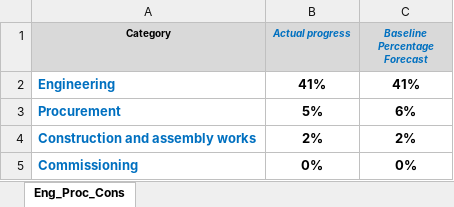
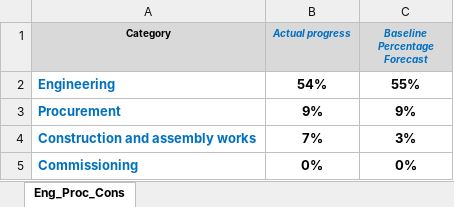
Before and after one commit to aldotermomeccanica-bit/wte-dashboard-wloclawek, an Excel workbook: docs/data/current/Status_Eng_Proc_Cons.xlsx, sheet Eng_Proc_Cons, drawn as a sheet; values as stored, in another font and other column widths than the file's, no borders; the diff names each change by its address in the sheet, - before the commit and + after, or states it on an @@ line.

```diff
--- a/docs/data/current/Status_Eng_Proc_Cons.xlsx (sheet Eng_Proc_Cons)
+++ b/docs/data/current/Status_Eng_Proc_Cons.xlsx (sheet Eng_Proc_Cons)
-B2 (Actual progress): 41%
+B2 (Actual progress): 54%
-C2 (Baseline Percentage Forecast): 41%
+C2 (Baseline Percentage Forecast): 55%
-B3 (Actual progress): 5%
+B3 (Actual progress): 9%
-C3 (Baseline Percentage Forecast): 6%
+C3 (Baseline Percentage Forecast): 9%
-B4 (Actual progress): 2%
+B4 (Actual progress): 7%
-C4 (Baseline Percentage Forecast): 2%
+C4 (Baseline Percentage Forecast): 3%
```
Also changed, not shown: docs/data/current/S Curve_W╬ô├ÂÔòØÔö£ÔîÉoc╬ô├ÂÔòØÔö£ÔîÉawek Project.xlsx, 4 other files.
